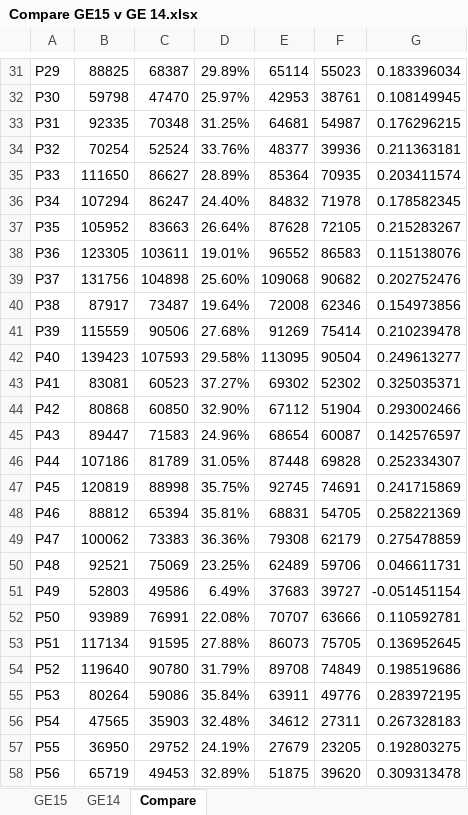
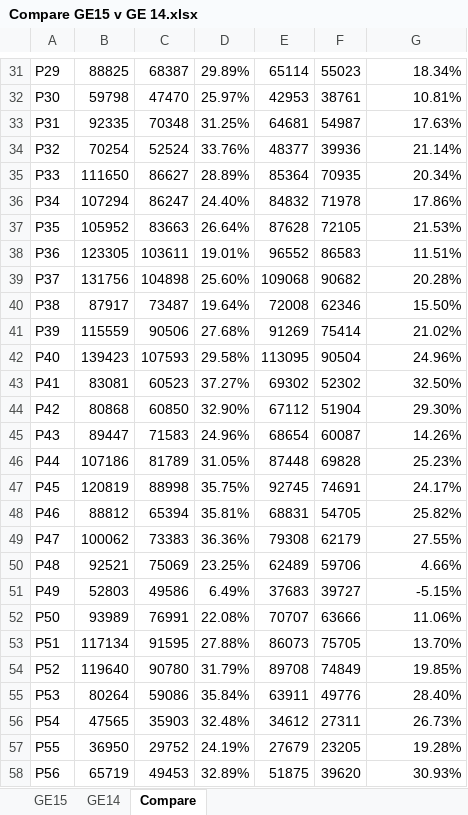
Before and after one commit to zonlee181/Malaysia_General_election, an Excel workbook: Compare GE15 v GE 14.xlsx, sheet Compare, drawn as a sheet; only a part is shown, gaps mark what is left out; values as stored, in another font and other column widths than the file's, no borders; the diff covers the shown part only; the diff names each change by its address in the sheet, - before the commit and + after, or states it on an @@ line.

```diff
--- a/Compare GE15 v GE 14.xlsx (sheet Compare)
+++ b/Compare GE15 v GE 14.xlsx (sheet Compare)
-G31: 0.183396034
+G31: 18.34%
-G32: 0.108149945
+G32: 10.81%
-G33: 0.176296215
+G33: 17.63%
-G34: 0.211363181
+G34: 21.14%
-G35: 0.203411574
+G35: 20.34%
-G36: 0.178582345
+G36: 17.86%
-G37: 0.215283267
+G37: 21.53%
-G38: 0.115138076
+G38: 11.51%
-G39: 0.202752476
+G39: 20.28%
-G40: 0.154973856
+G40: 15.50%
-G41: 0.210239478
+G41: 21.02%
-G42: 0.249613277
+G42: 24.96%
-G43: 0.325035371
+G43: 32.50%
-G44: 0.293002466
+G44: 29.30%
-G45: 0.142576597
+G45: 14.26%
-G46: 0.252334307
+G46: 25.23%
-G47: 0.241715869
+G47: 24.17%
-G48: 0.258221369
+G48: 25.82%
-G49: 0.275478859
+G49: 27.55%
-G50: 0.046611731
+G50: 4.66%
-G51: -0.051451154
+G51: -5.15%
-G52: 0.110592781
+G52: 11.06%
-G53: 0.136952645
+G53: 13.70%
-G54: 0.198519686
+G54: 19.85%
-G55: 0.283972195
+G55: 28.40%
-G56: 0.267328183
+G56: 26.73%
-G57: 0.192803275
+G57: 19.28%
-G58: 0.309313478
+G58: 30.93%
```
Also changed, not shown: 195 edited cells elsewhere in this sheet.
